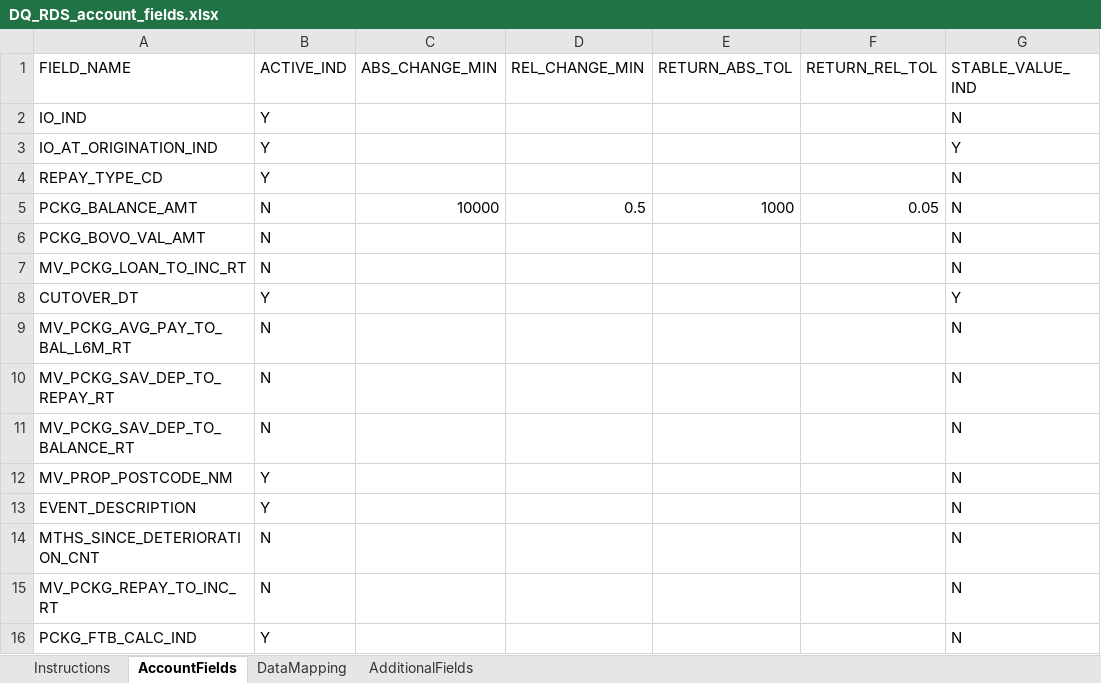
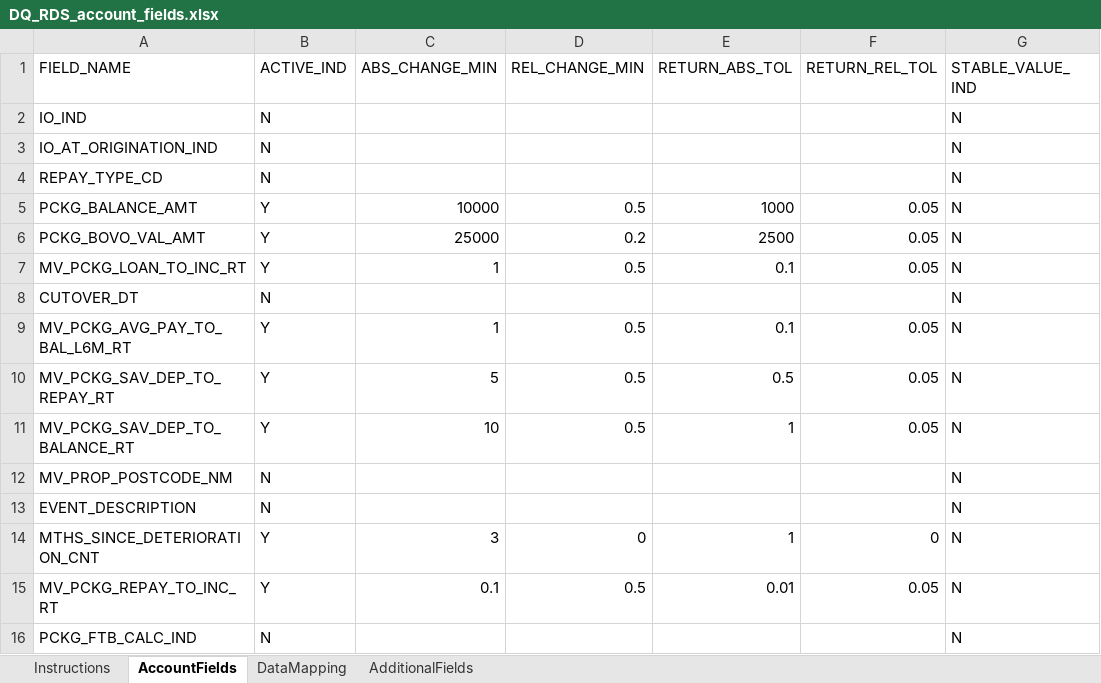
Before and after one commit to shersun711-svg/Project-validation, an Excel workbook: DQ_ENGINE/config/DQ_RDS_account_fields.xlsx, sheet AccountFields, drawn as a sheet; only a part is shown; values as stored, in another font and other column widths than the file's, no borders; the diff covers the shown part only; the diff names each change by its address in the sheet, - before the commit and + after, or states it on an @@ line.

Commit message:
Configure numeric account-level screening limits

```diff
--- a/DQ_ENGINE/config/DQ_RDS_account_fields.xlsx (sheet AccountFields)
+++ b/DQ_ENGINE/config/DQ_RDS_account_fields.xlsx (sheet AccountFields)
-B2:B4 (ACTIVE_IND): Y
+B2:B4 (ACTIVE_IND): N
-G3 (STABLE_VALUE_IND): Y
+G3 (STABLE_VALUE_IND): N
-B5:B7 (ACTIVE_IND): N
+B5:B7 (ACTIVE_IND): Y
-C6 (ABS_CHANGE_MIN): (empty)
+C6 (ABS_CHANGE_MIN): 25000
-D6 (REL_CHANGE_MIN): (empty)
+D6 (REL_CHANGE_MIN): 0.2
-E6 (RETURN_ABS_TOL): (empty)
+E6 (RETURN_ABS_TOL): 2500
-F6:F7 (RETURN_REL_TOL): (empty)
+F6:F7 (RETURN_REL_TOL): 0.05
-C7 (ABS_CHANGE_MIN): (empty)
+C7 (ABS_CHANGE_MIN): 1
-D7 (REL_CHANGE_MIN): (empty)
+D7 (REL_CHANGE_MIN): 0.5
-E7 (RETURN_ABS_TOL): (empty)
+E7 (RETURN_ABS_TOL): 0.1
-B8 (ACTIVE_IND): Y
+B8 (ACTIVE_IND): N
-G8 (STABLE_VALUE_IND): Y
+G8 (STABLE_VALUE_IND): N
-B9:B11 (ACTIVE_IND): N
+B9:B11 (ACTIVE_IND): Y
-C9 (ABS_CHANGE_MIN): (empty)
+C9 (ABS_CHANGE_MIN): 1
-D9:D11 (REL_CHANGE_MIN): (empty)
+D9:D11 (REL_CHANGE_MIN): 0.5
-E9 (RETURN_ABS_TOL): (empty)
+E9 (RETURN_ABS_TOL): 0.1
-F9:F11 (RETURN_REL_TOL): (empty)
+F9:F11 (RETURN_REL_TOL): 0.05
-C10 (ABS_CHANGE_MIN): (empty)
+C10 (ABS_CHANGE_MIN): 5
-E10 (RETURN_ABS_TOL): (empty)
+E10 (RETURN_ABS_TOL): 0.5
-C11 (ABS_CHANGE_MIN): (empty)
+C11 (ABS_CHANGE_MIN): 10
-E11 (RETURN_ABS_TOL): (empty)
+E11 (RETURN_ABS_TOL): 1
-B12:B13 (ACTIVE_IND): Y
+B12:B13 (ACTIVE_IND): N
-B14:B15 (ACTIVE_IND): N
+B14:B15 (ACTIVE_IND): Y
-C14 (ABS_CHANGE_MIN): (empty)
+C14 (ABS_CHANGE_MIN): 3
-D14 (REL_CHANGE_MIN): (empty)
+D14 (REL_CHANGE_MIN): 0
-E14 (RETURN_ABS_TOL): (empty)
+E14 (RETURN_ABS_TOL): 1
-F14 (RETURN_REL_TOL): (empty)
+F14 (RETURN_REL_TOL): 0
-C15 (ABS_CHANGE_MIN): (empty)
+C15 (ABS_CHANGE_MIN): 0.1
-D15 (REL_CHANGE_MIN): (empty)
+D15 (REL_CHANGE_MIN): 0.5
-E15 (RETURN_ABS_TOL): (empty)
+E15 (RETURN_ABS_TOL): 0.01
-F15 (RETURN_REL_TOL): (empty)
+F15 (RETURN_REL_TOL): 0.05
-B16 (ACTIVE_IND): Y
+B16 (ACTIVE_IND): N
```
Also changed, not shown: 29 edited cells elsewhere in this sheet, sheet DataMapping, sheet Instructions.
